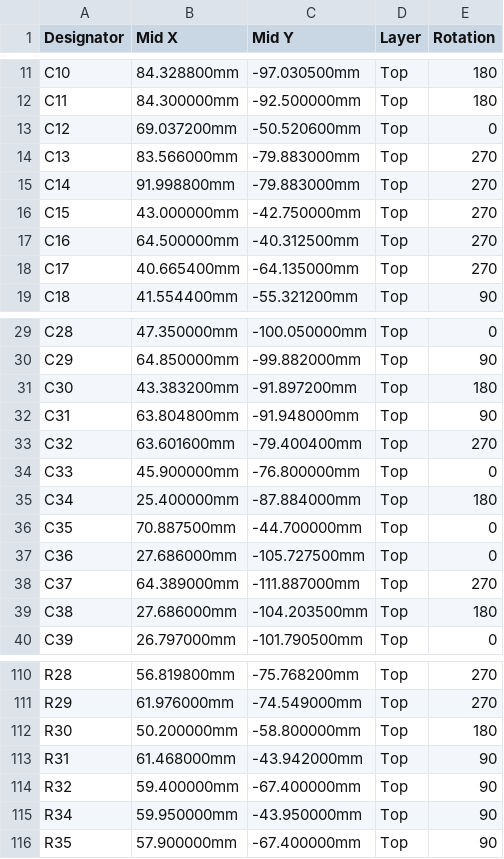
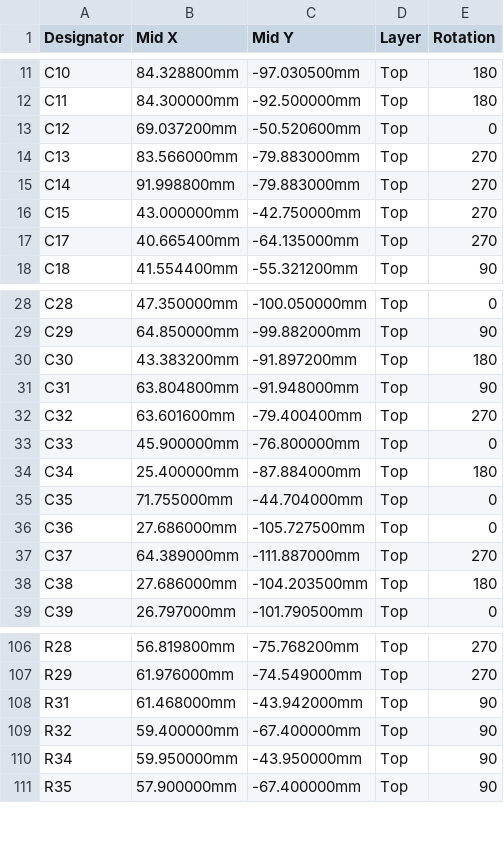
Before and after one commit to rusefi/hw_microRusEfi, a CSV file: gerbers/0.4.9/rusEFI-Micro_R0.4.9-cpl.csv, drawn as a sheet; only a part is shown, gaps mark what is left out; the diff covers the shown part only.

```diff
--- a/gerbers/0.4.9/rusEFI-Micro_R0.4.9-cpl.csv
+++ b/gerbers/0.4.9/rusEFI-Micro_R0.4.9-cpl.csv
@@ -16,3 +16,2 @@ C14,91.998800mm,-79.883000mm,Top,270
 C15,43.000000mm,-42.750000mm,Top,270
-C16,64.500000mm,-40.312500mm,Top,270
 C17,40.665400mm,-64.135000mm,Top,270
@@ -35,3 +34,3 @@ C33,45.900000mm,-76.800000mm,Top,0
 C34,25.400000mm,-87.884000mm,Top,180
-C35,70.887500mm,-44.700000mm,Top,0
+C35,71.755000mm,-44.704000mm,Top,0
 C36,27.686000mm,-105.727500mm,Top,0
@@ -111,3 +107,2 @@ R28,56.819800mm,-75.768200mm,Top,270
 R29,61.976000mm,-74.549000mm,Top,270
-R30,50.200000mm,-58.800000mm,Top,180
 R31,61.468000mm,-43.942000mm,Top,90
```
Also changed, not shown: 5 removed rows and 14 edited cells elsewhere in this file, 4 other files.
